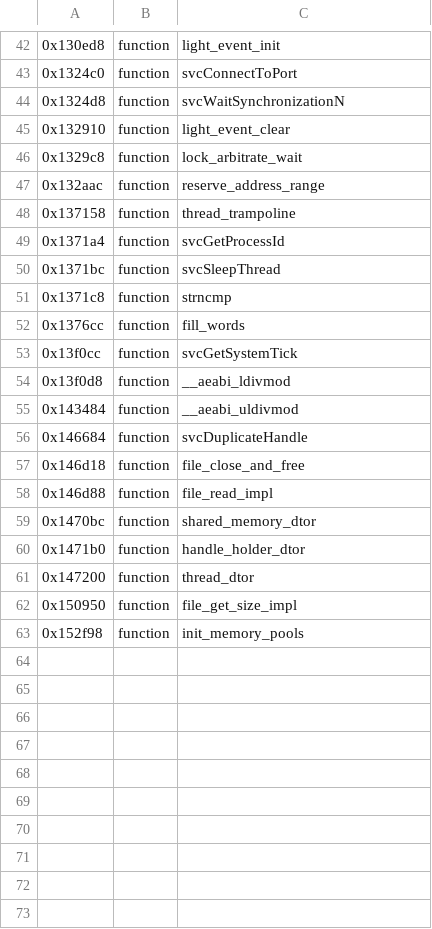
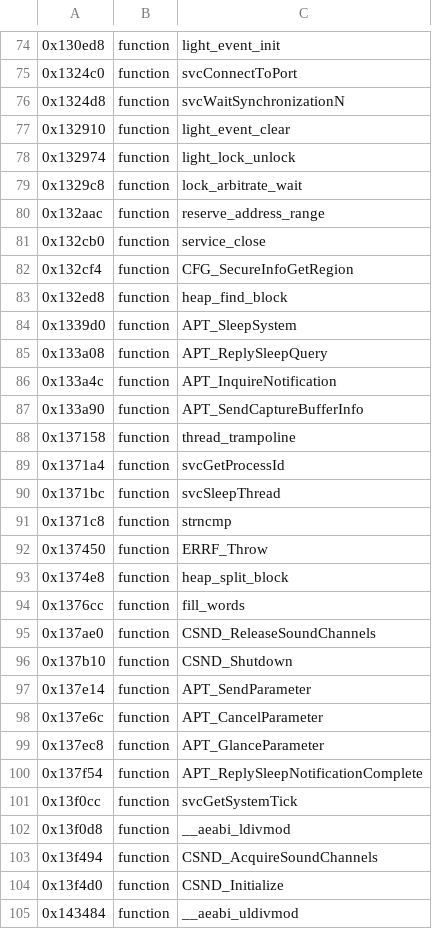
Before and after one commit to KiyoniX/Random_Projects_With_claude, a TSV file: decompil-3ds/fiches/memolib.noms.tsv, drawn as a sheet; only a part is shown, gaps mark what is left out; the shorter side is filled out with more unchanged rows; the diff covers the shown part only.

```diff
--- a/decompil-3ds/fiches/memolib.noms.tsv
+++ b/decompil-3ds/fiches/memolib.noms.tsv
@@ -45,4 +77,12 @@
 0x132910	function	light_event_clear
+0x132974	function	light_lock_unlock
 0x1329c8	function	lock_arbitrate_wait
 0x132aac	function	reserve_address_range
+0x132cb0	function	service_close
+0x132cf4	function	CFG_SecureInfoGetRegion
+0x132ed8	function	heap_find_block
+0x1339d0	function	APT_SleepSystem
+0x133a08	function	APT_ReplySleepQuery
+0x133a4c	function	APT_InquireNotification
+0x133a90	function	APT_SendCaptureBufferInfo
 0x137158	function	thread_trampoline
@@ -51,5 +91,15 @@
 0x1371c8	function	strncmp
+0x137450	function	ERRF_Throw
+0x1374e8	function	heap_split_block
 0x1376cc	function	fill_words
+0x137ae0	function	CSND_ReleaseSoundChannels
+0x137b10	function	CSND_Shutdown
+0x137e14	function	APT_SendParameter
+0x137e6c	function	APT_CancelParameter
+0x137ec8	function	APT_GlanceParameter
+0x137f54	function	APT_ReplySleepNotificationComplete
 0x13f0cc	function	svcGetSystemTick
 0x13f0d8	function	__aeabi_ldivmod
+0x13f494	function	CSND_AcquireSoundChannels
+0x13f4d0	function	CSND_Initialize
 0x143484	function	__aeabi_uldivmod
```
Also changed, not shown: 40 added rows elsewhere in this file, decompil-3ds/fiches/extrapad.noms.tsv, 2 other files.
